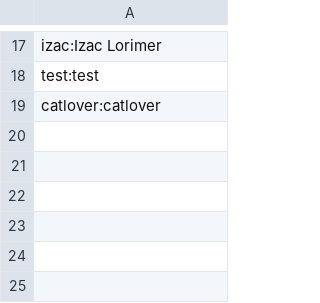
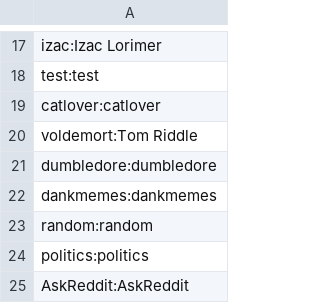
Before and after one commit to RyanStonebraker/lucidDream, a CSV file: discord_bot/characters/lucid dream server.csv, drawn as a sheet; only a part is shown, gaps mark what is left out.

```diff
--- a/discord_bot/characters/lucid dream server.csv
+++ b/discord_bot/characters/lucid dream server.csv
@@ -19 +19,7 @@ test:test
 catlover:catlover
+voldemort:Tom Riddle
+dumbledore:dumbledore
+dankmemes:dankmemes
+random:random
+politics:politics
+AskReddit:AskReddit
```
Also changed, not shown: discord_bot/characters/uafcsc.csv, 5 other files.
